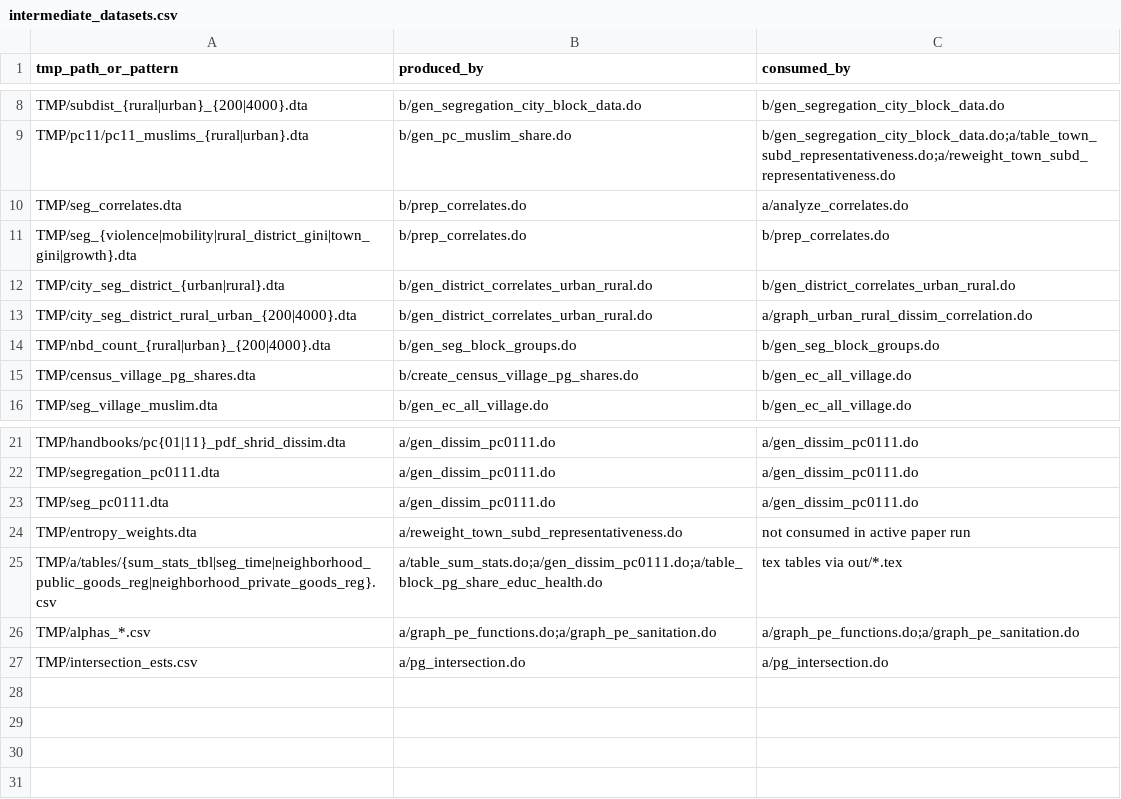
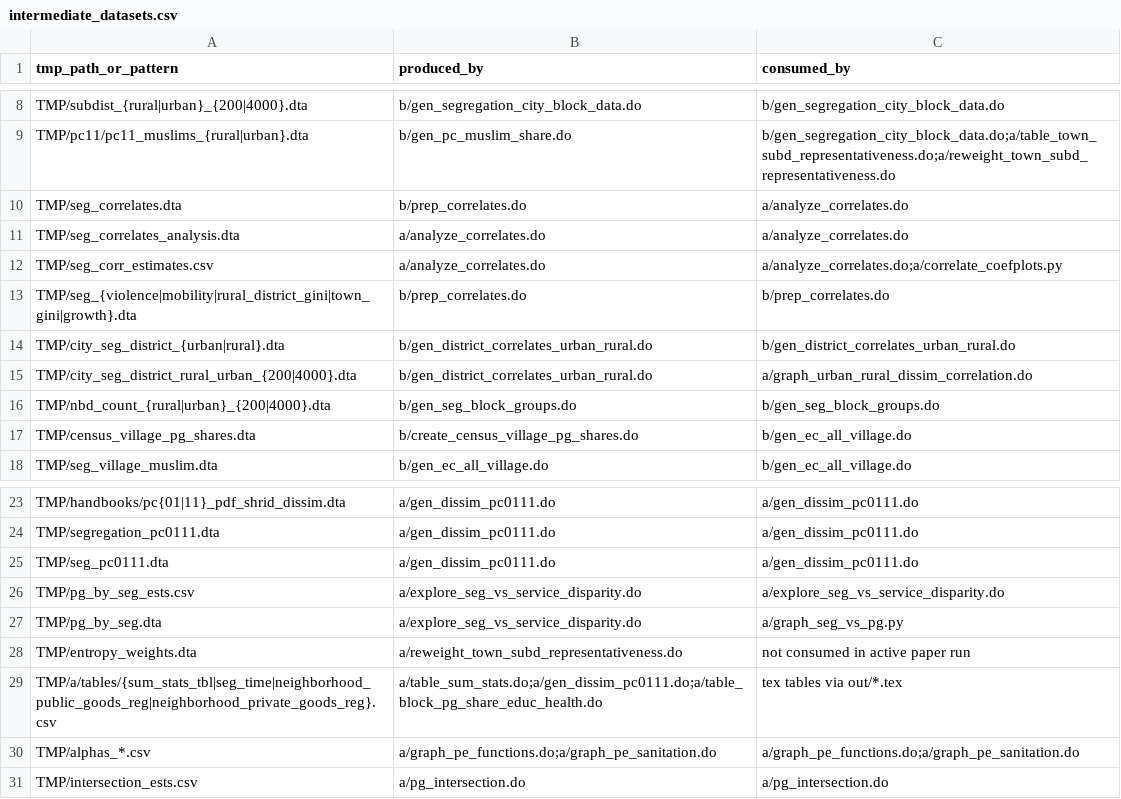
Before and after one commit to devdatalab/paper-india-segregation, a CSV file: replication_notes/intermediate_datasets.csv, drawn as a sheet; only a part is shown, gaps mark what is left out.

Commit message:
Update paper analysis dataset manifest

```diff
--- a/replication_notes/intermediate_datasets.csv
+++ b/replication_notes/intermediate_datasets.csv
@@ -10,2 +10,4 @@ TMP/pc11/pc11_muslims_{rural|urban}.dta,b/gen_pc_muslim_share.do,b/gen_segregati
 TMP/seg_correlates.dta,b/prep_correlates.do,a/analyze_correlates.do
+TMP/seg_correlates_analysis.dta,a/analyze_correlates.do,a/analyze_correlates.do
+TMP/seg_corr_estimates.csv,a/analyze_correlates.do,a/analyze_correlates.do;a/correlate_coefplots.py
 TMP/seg_{violence|mobility|rural_district_gini|town_gini|growth}.dta,b/prep_correlates.do,b/prep_correlates.do
@@ -23,2 +25,4 @@ TMP/segregation_pc0111.dta,a/gen_dissim_pc0111.do,a/gen_dissim_pc0111.do
 TMP/seg_pc0111.dta,a/gen_dissim_pc0111.do,a/gen_dissim_pc0111.do
+TMP/pg_by_seg_ests.csv,a/explore_seg_vs_service_disparity.do,a/explore_seg_vs_service_disparity.do
+TMP/pg_by_seg.dta,a/explore_seg_vs_service_disparity.do,a/graph_seg_vs_pg.py
 TMP/entropy_weights.dta,a/reweight_town_subd_representativeness.do,not consumed in active paper run
```
Also changed, not shown: 2 other files.
